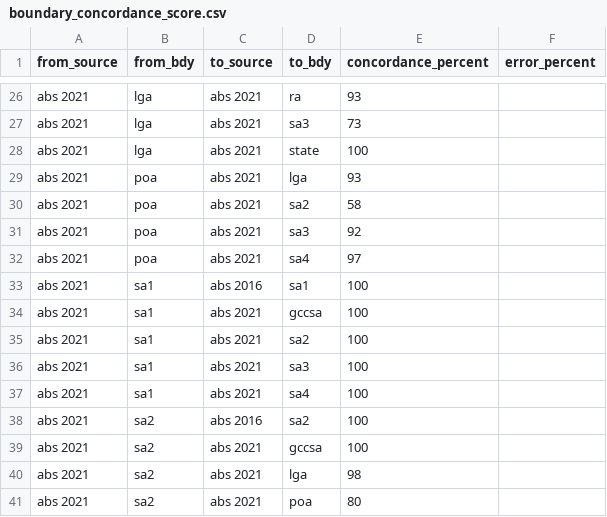
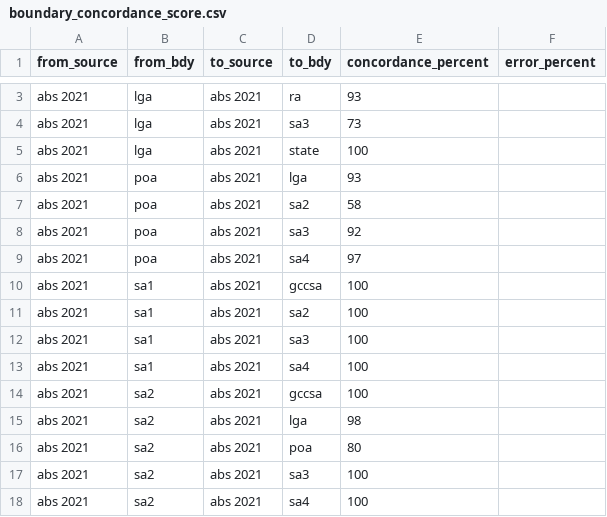
Before and after one commit to iag-geo/concord, a CSV file: data/boundary_concordance_score.csv, drawn as a sheet; only a part is shown, gaps mark what is left out; the shorter side is filled out with more unchanged rows; the diff covers the shown part only.

```diff
--- a/data/boundary_concordance_score.csv
+++ b/data/boundary_concordance_score.csv
@@ -32,3 +9,2 @@ abs 2021,poa,abs 2021,sa3,92,
 abs 2021,poa,abs 2021,sa4,97,
-abs 2021,sa1,abs 2016,sa1,100,
 abs 2021,sa1,abs 2021,gccsa,100,
@@ -37,3 +13,2 @@ abs 2021,sa1,abs 2021,sa3,100,
 abs 2021,sa1,abs 2021,sa4,100,
-abs 2021,sa2,abs 2016,sa2,100,
 abs 2021,sa2,abs 2021,gccsa,100,
```
Also changed, not shown: 32 removed rows elsewhere in this file, 1 other file.
